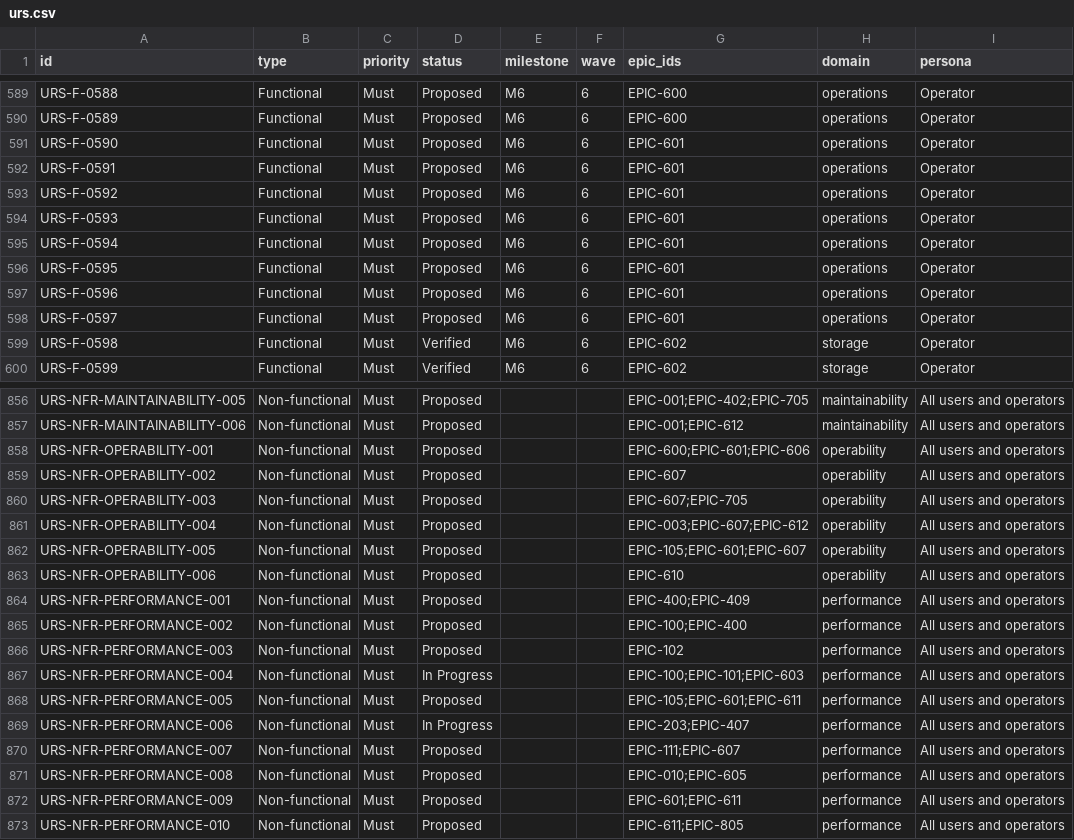
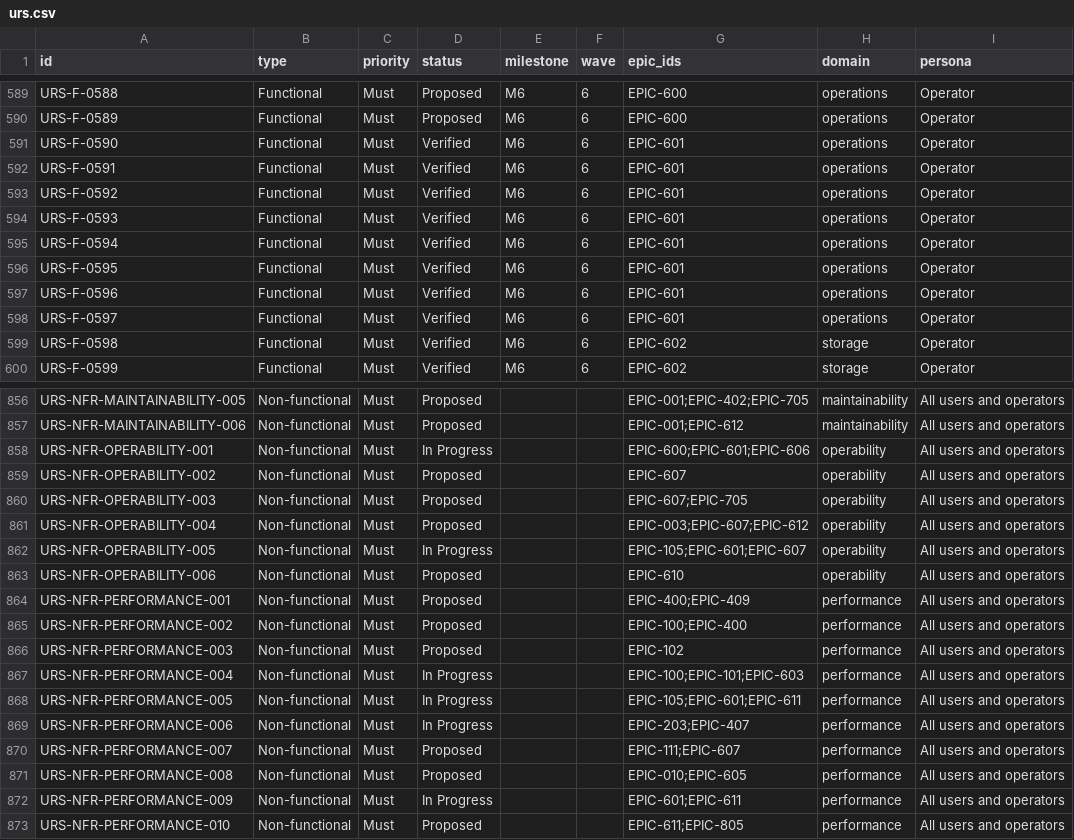
Before and after one commit to samchung95/amesh, a CSV file: requirements/urs.csv, drawn as a sheet; only a part is shown, gaps mark what is left out; the diff covers the shown part only; the diff names each change by its address in the sheet, - before the commit and + after, or states it on an @@ line.

```diff
--- a/requirements/urs.csv
+++ b/requirements/urs.csv
-D591:D598 (status): Proposed
+D591:D598 (status): Verified
-D858 (status): Proposed
+D858 (status): In Progress
-D862 (status): Proposed
+D862 (status): In Progress
-D868 (status): Proposed
+D868 (status): In Progress
-D872 (status): Proposed
+D872 (status): In Progress
```
Also changed, not shown: 2 edited cells elsewhere in this file, requirements/traceability.csv, 43 other files.
